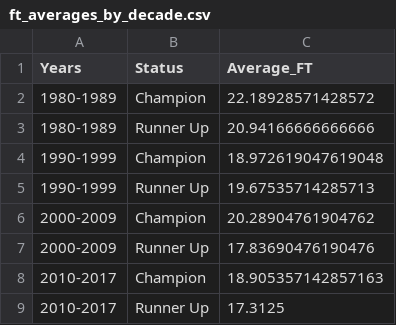
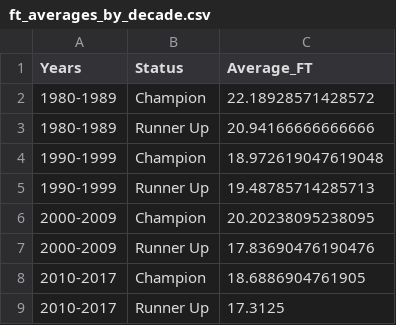
Before and after one commit to DRosenman/nba-finals-three-point-stats, a CSV file: decade_averages/ft_averages_by_decade.csv, drawn as a sheet.

```diff
--- a/decade_averages/ft_averages_by_decade.csv
+++ b/decade_averages/ft_averages_by_decade.csv
@@ -4,6 +4,6 @@ Years,Status,Average_FT
 1990-1999,Champion,18.972619047619048
-1990-1999,Runner Up,19.67535714285713
-2000-2009,Champion,20.28904761904762
+1990-1999,Runner Up,19.48785714285713
+2000-2009,Champion,20.20238095238095
 2000-2009,Runner Up,17.83690476190476
-2010-2017,Champion,18.905357142857163
+2010-2017,Champion,18.6886904761905
 2010-2017,Runner Up,17.3125
```
Also changed, not shown: decade_averages/fg_averages_by_decade.csv, decade_averages/fta_averages_by_decade.csv, 11 other files.
